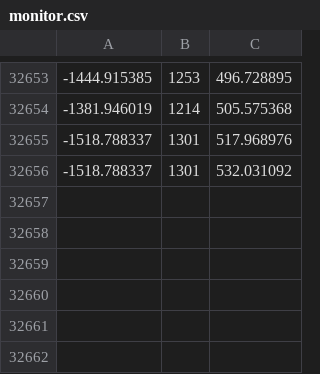
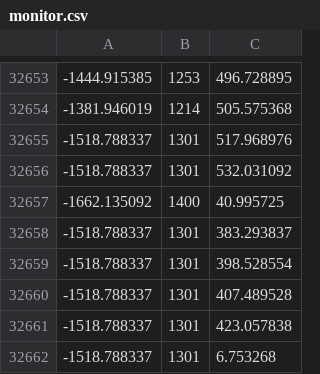
Before and after one commit to amirhosseinh77/Battery-Charging-DRL, a CSV file: training_record/monitor.csv, drawn as a sheet; only a part is shown, gaps mark what is left out.

```diff
--- a/training_record/monitor.csv
+++ b/training_record/monitor.csv
@@ -32656 +32656,7 @@
 -1518.788337,1301,532.031092
+-1662.135092,1400,40.995725
+-1518.788337,1301,383.293837
+-1518.788337,1301,398.528554
+-1518.788337,1301,407.489528
+-1518.788337,1301,423.057838
+-1518.788337,1301,6.753268
```
Also changed, not shown: 2 other files.
